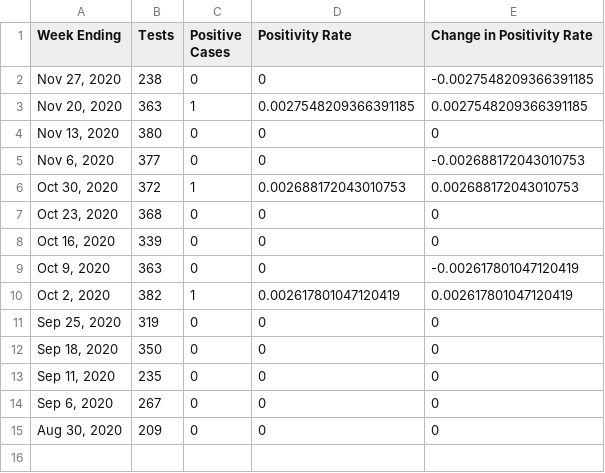
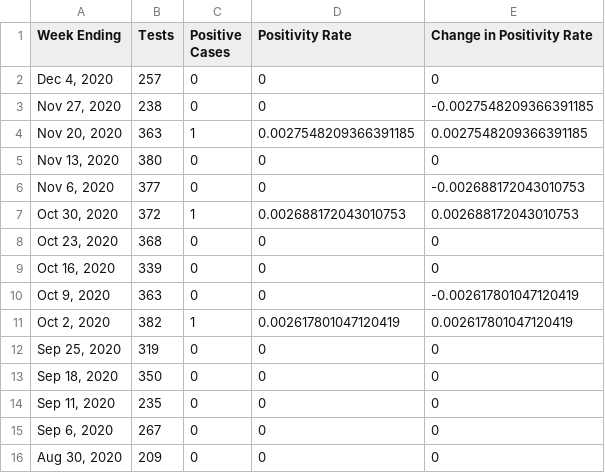
Before and after one commit to Brody-Lab/labwide_princeton_covid_dashboard, a CSV file: data/Undergrads, Asymptomatic.csv, drawn as a sheet.

```diff
--- a/data/Undergrads, Asymptomatic.csv
+++ b/data/Undergrads, Asymptomatic.csv
@@ -1,2 +1,3 @@
 Week Ending,Tests,Positive Cases,Positivity Rate,Change in Positivity Rate
+"Dec 4, 2020",257,0,0,0
 "Nov 27, 2020",238,0,0,-0.0027548209366391185
```
Also changed, not shown: data/Faculty & Staff, Asymptomatic.csv, data/Grad Students, Asymptomatic.csv, 1 other file.
